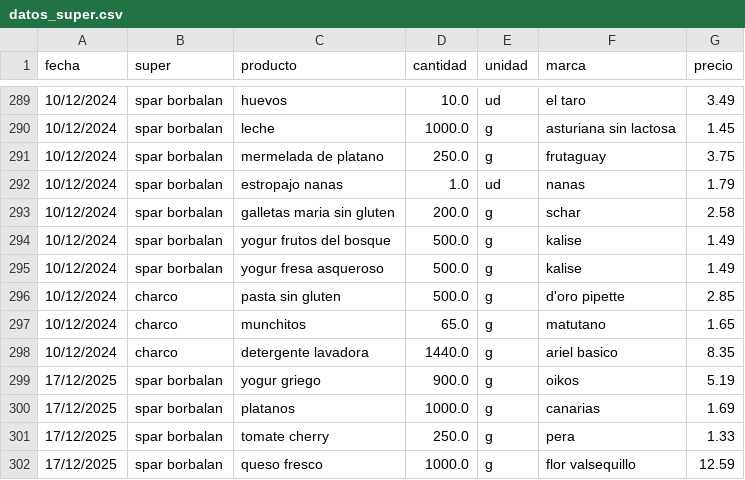
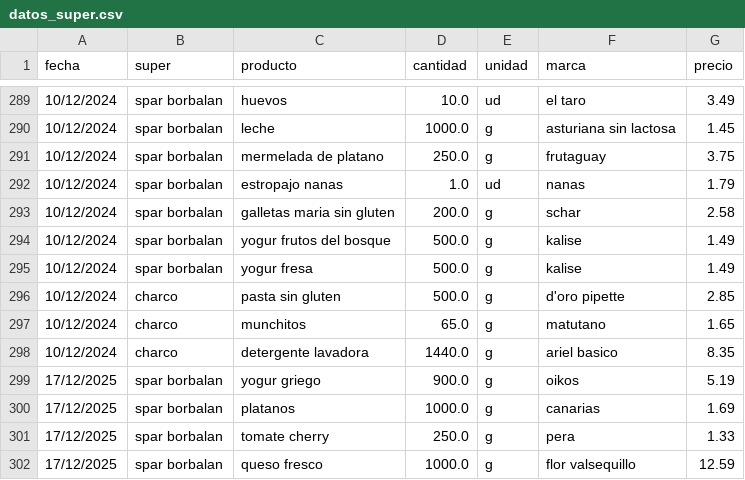
Before and after one commit to SarelaFolgar/control_super, a CSV file: datos_super.csv, drawn as a sheet; only a part is shown, gaps mark what is left out.

Commit message:
Update datos_super.csv

```diff
--- a/datos_super.csv
+++ b/datos_super.csv
@@ -294,3 +294,3 @@ fecha,super,producto,cantidad,unidad,marca,precio
 10/12/2024,spar borbalan,yogur frutos del bosque,500.0,g,kalise,1.49
-10/12/2024,spar borbalan,yogur fresa asqueroso,500.0,g,kalise,1.49
+10/12/2024,spar borbalan,yogur fresa,500.0,g,kalise,1.49
 10/12/2024,charco,pasta sin gluten,500.0,g,d'oro pipette,2.85
```
